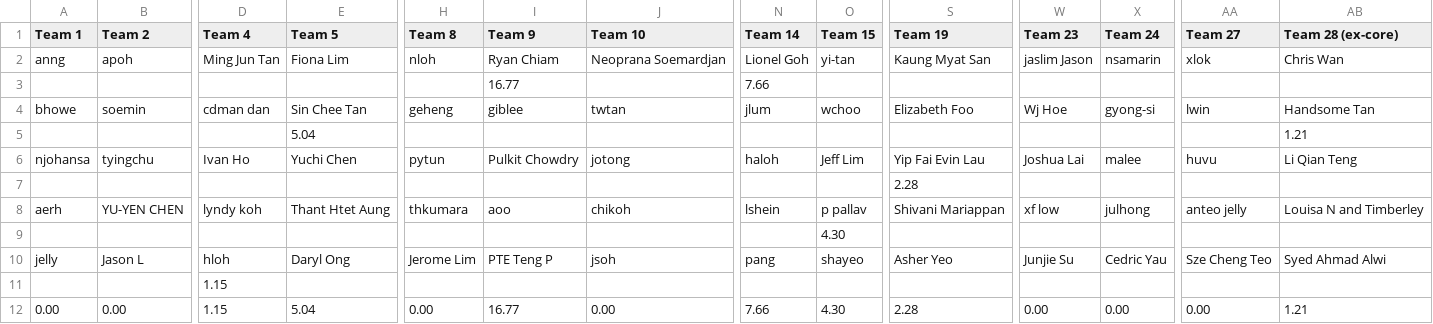
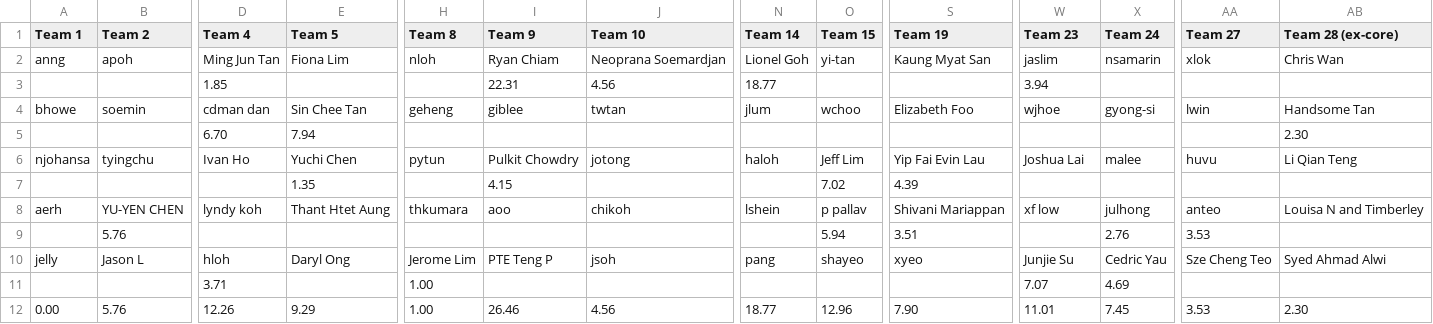
Before and after one commit to gilliorem/fit-commit, a CSV file: data/distance-week-4.csv, drawn as a sheet; only a part is shown, gaps mark what is left out; removed rows and columns are numbered as before the commit, all else as after; rows hold the shown columns only; the diff covers the shown part only; the diff names each change by its address in the sheet, - before the commit and + after, or states it on an @@ line.

Commit message:
wjhoe anteo jelly jaslim up to date

```diff
--- a/data/distance-week-4.csv
+++ b/data/distance-week-4.csv
-W2 (Team 23): jaslim Jason
+W2 (Team 23): jaslim
-row 3:  |  |  |  |  | 16.77 |  | 7.66
+row 3:  |  | 1.85 |  |  | 22.31 | 4.56 | 18.77 |  |  | 3.94
-W4 (Team 23): Wj Hoe
+W4 (Team 23): wjhoe
-row 5:  |  |  | 5.04 |  |  |  |  |  |  |  |  |  | 1.21
+row 5:  |  | 6.70 | 7.94 |  |  |  |  |  |  |  |  |  | 2.30
-row 7:  |  |  |  |  |  |  |  |  | 2.28
+row 7:  |  |  | 1.35 |  | 4.15 |  |  | 7.02 | 4.39
-AA8 (Team 27): anteo jelly
+AA8 (Team 27): anteo
-row 9:  |  |  |  |  |  |  |  | 4.30
+row 9:  | 5.76 |  |  |  |  |  |  | 5.94 | 3.51 |  | 2.76 | 3.53
-S10 (Team 19): Asher Yeo
+S10 (Team 19): xyeo
-row 11:  |  | 1.15
+row 11:  |  | 3.71 |  | 1.00 |  |  |  |  |  | 7.07 | 4.69
-B12 (Team 2): 0.00
+B12 (Team 2): 5.76
-D12 (Team 4): 1.15
+D12 (Team 4): 12.26
-E12 (Team 5): 5.04
+E12 (Team 5): 9.29
-H12 (Team 8): 0.00
+H12 (Team 8): 1.00
-I12 (Team 9): 16.77
+I12 (Team 9): 26.46
-J12 (Team 10): 0.00
+J12 (Team 10): 4.56
-N12 (Team 14): 7.66
+N12 (Team 14): 18.77
-O12 (Team 15): 4.30
+O12 (Team 15): 12.96
-S12 (Team 19): 2.28
+S12 (Team 19): 7.90
-W12 (Team 23): 0.00
+W12 (Team 23): 11.01
-X12 (Team 24): 0.00
+X12 (Team 24): 7.45
-AA12 (Team 27): 0.00
+AA12 (Team 27): 3.53
-AB12 (Team 28 (ex-core)): 1.21
+AB12 (Team 28 (ex-core)): 2.30
```
Also changed, not shown: 2 edited cells elsewhere in this file, data/distance-week-3.csv, data/distances.csv.
